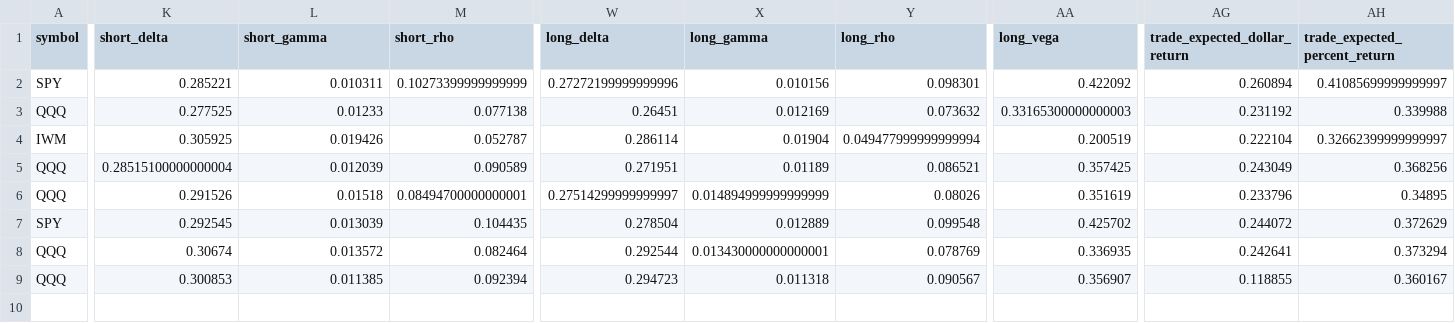
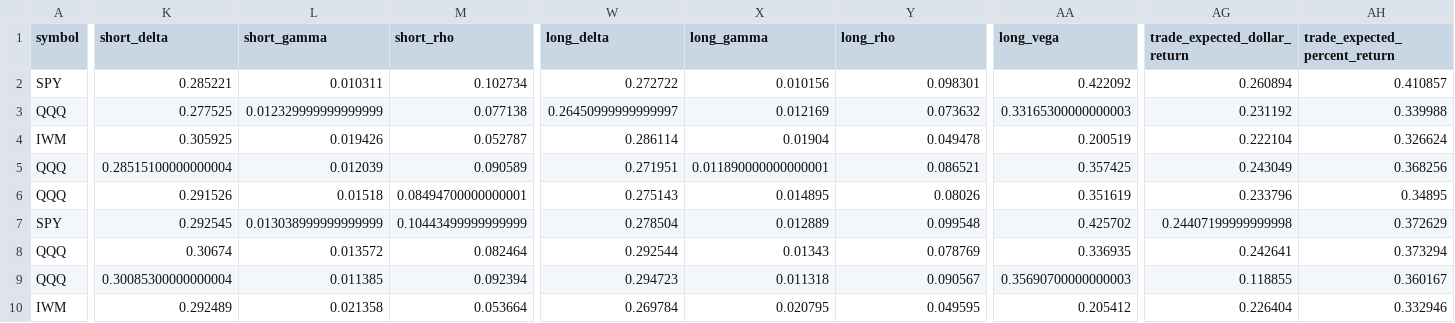
Before and after one commit to josephcobb111/AlgoTrading, a CSV file: algotrading/trade_histories/call_credit_spread.csv, drawn as a sheet; only a part is shown, gaps mark what is left out; rows hold the shown columns only; the diff names each change by its address in the sheet, - before the commit and + after, or states it on an @@ line.

Commit message:
updated

```diff
--- a/algotrading/trade_histories/call_credit_spread.csv
+++ b/algotrading/trade_histories/call_credit_spread.csv
-M2 (short_rho): 0.10273399999999999
+M2 (short_rho): 0.102734
-W2 (long_delta): 0.27272199999999996
+W2 (long_delta): 0.272722
-AH2 (trade_expected_percent_return): 0.41085699999999997
+AH2 (trade_expected_percent_return): 0.410857
-L3 (short_gamma): 0.01233
+L3 (short_gamma): 0.012329999999999999
-W3 (long_delta): 0.26451
+W3 (long_delta): 0.26450999999999997
-Y4 (long_rho): 0.049477999999999994
+Y4 (long_rho): 0.049478
-AH4 (trade_expected_percent_return): 0.32662399999999997
+AH4 (trade_expected_percent_return): 0.326624
-X5 (long_gamma): 0.01189
+X5 (long_gamma): 0.011890000000000001
-W6 (long_delta): 0.27514299999999997
+W6 (long_delta): 0.275143
-X6 (long_gamma): 0.014894999999999999
+X6 (long_gamma): 0.014895
-L7 (short_gamma): 0.013039
+L7 (short_gamma): 0.013038999999999999
-M7 (short_rho): 0.104435
+M7 (short_rho): 0.10443499999999999
-AG7 (trade_expected_dollar_return): 0.244072
+AG7 (trade_expected_dollar_return): 0.24407199999999998
-X8 (long_gamma): 0.013430000000000001
+X8 (long_gamma): 0.01343
-K9 (short_delta): 0.300853
+K9 (short_delta): 0.30085300000000004
-AA9 (long_vega): 0.356907
+AA9 (long_vega): 0.35690700000000003
+row 10: IWM | 0.292489 | 0.021358 | 0.053664 | 0.269784 | 0.020795 | 0.049595 | 0.205412 | 0.226404 | 0.332946
```
